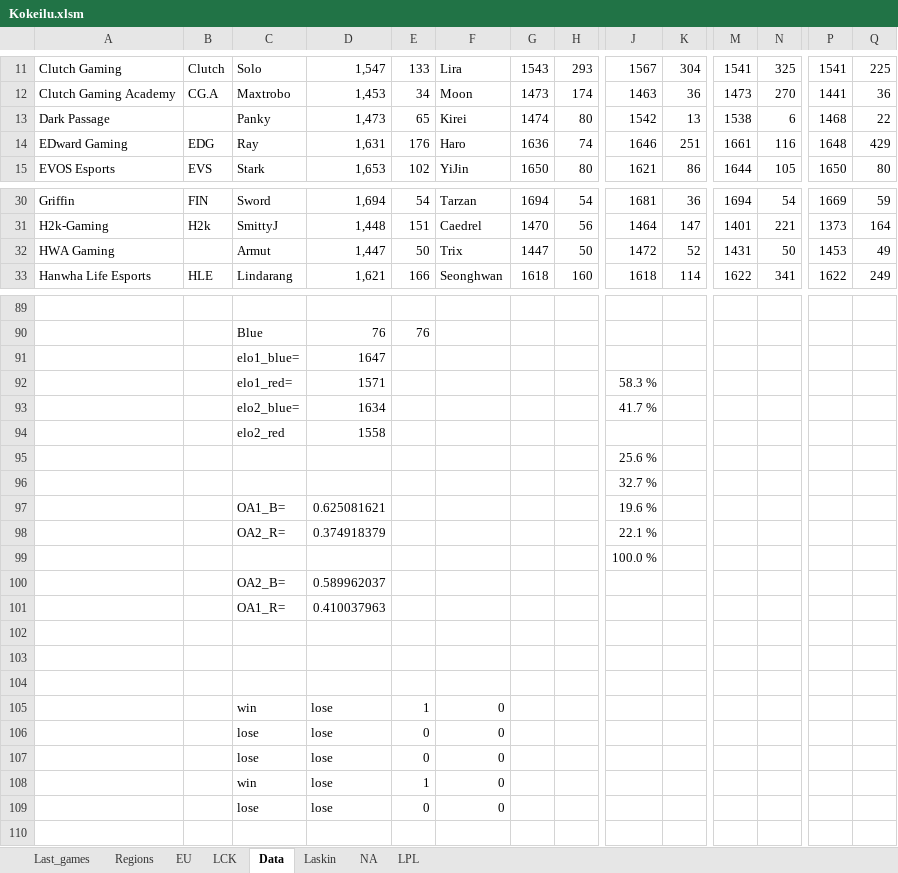
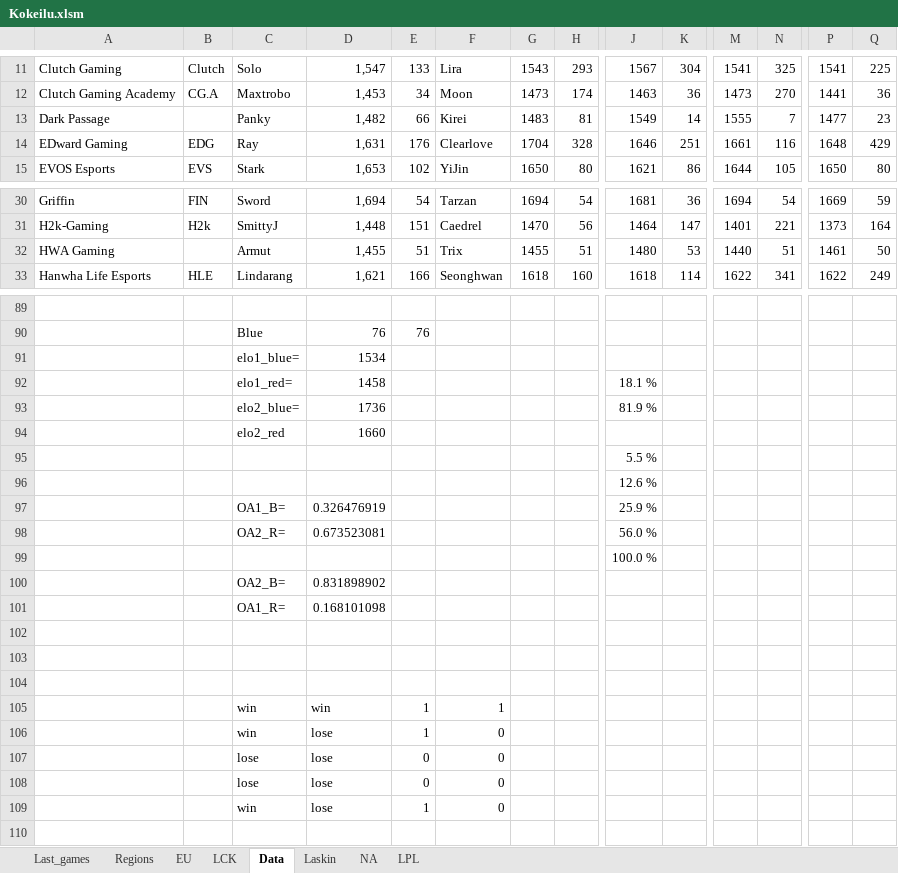
Before and after one commit to Ledareg/e-sports, an Excel workbook: Kokeilu.xlsm, sheet Data, drawn as a sheet; only a part is shown, gaps mark what is left out; values as stored, in another font and other column widths than the file's, no borders; removed rows and columns are numbered as before the commit, all else as after; rows hold the shown columns only; the diff covers the shown part only; the diff names each change by its address in the sheet, - before the commit and + after, or states it on an @@ line.

```diff
--- a/Kokeilu.xlsm (sheet Data)
+++ b/Kokeilu.xlsm (sheet Data)
-D13: 1,473
+D13: 1,482
-E13: 65
+E13: 66
-G13: 1474
+G13: 1483
-H13: 80
+H13: 81
-J13: 1542
+J13: 1549
-K13: 13
+K13: 14
-M13: 1538
+M13: 1555
-N13: 6
+N13: 7
-P13: 1468
+P13: 1477
-Q13: 22
+Q13: 23
-F14: Haro
+F14: Clearlove
-G14: 1636
+G14: 1704
-H14: 74
+H14: 328
-D32: 1,447
+D32: 1,455
-E32: 50
+E32: 51
-G32: 1447
+G32: 1455
-H32: 50
+H32: 51
-J32: 1472
+J32: 1480
-K32: 52
+K32: 53
-M32: 1431
+M32: 1440
-N32: 50
+N32: 51
-P32: 1453
+P32: 1461
-Q32: 49
+Q32: 50
-D91: 1647
+D91: 1534
-D92: 1571
+D92: 1458
-J92: 58.3 %
+J92: 18.1 %
-D93: 1634
+D93: 1736
-J93: 41.7 %
+J93: 81.9 %
-D94: 1558
+D94: 1660
-J95: 25.6 %
+J95: 5.5 %
-J96: 32.7 %
+J96: 12.6 %
-D97: 0.625081621
+D97: 0.326476919
-J97: 19.6 %
+J97: 25.9 %
-D98: 0.374918379
+D98: 0.673523081
-J98: 22.1 %
+J98: 56.0 %
-D100: 0.589962037
+D100: 0.831898902
-D101: 0.410037963
+D101: 0.168101098
+row 105:  |  | win | win | 1 | 1
-row 109:  |  | lose | lose | 0 | 0
```
Also changed, not shown: 2 added rows, 2 removed rows and 43 edited cells elsewhere in this sheet, sheet Laskin, sheet Last_games, formulas that keep their value, charts or pictures, 7 other files.
